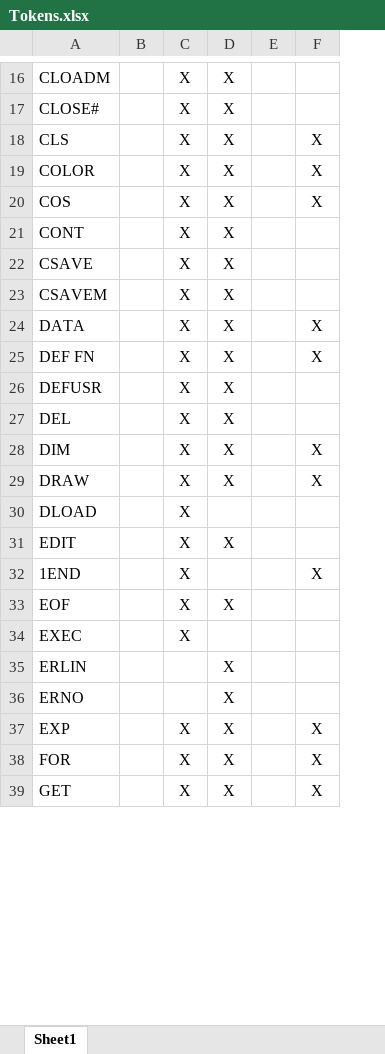
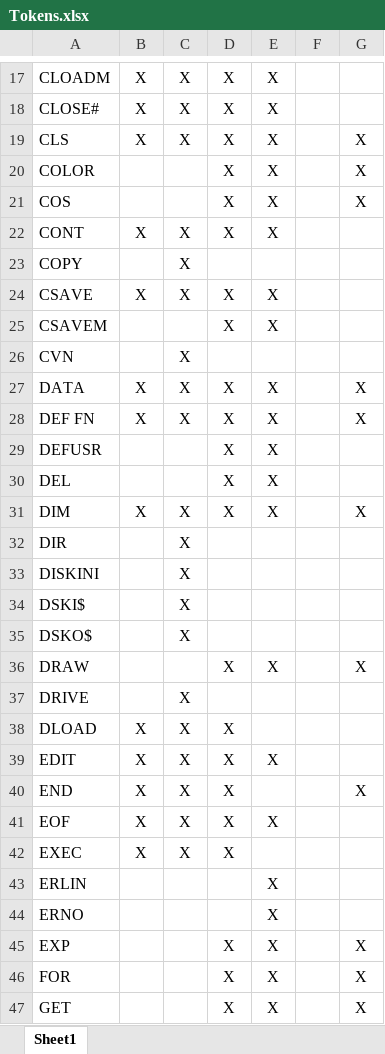
Before and after one commit to ssorrrell/BASICLanguageParser, an Excel workbook: ECB2_Lib.Parser.Grammar/Tokens.xlsx, sheet Sheet1, drawn as a sheet; only a part is shown, gaps mark what is left out; values as stored, in another font and other column widths than the file's, no borders; removed rows and columns are numbered as before the commit, all else as after; the diff covers the shown part only; the diff names each change by its address in the sheet, - before the commit and + after, or states it on an @@ line.

Commit message:
Update language docs

```diff
--- a/ECB2_Lib.Parser.Grammar/Tokens.xlsx (sheet Sheet1)
+++ b/ECB2_Lib.Parser.Grammar/Tokens.xlsx (sheet Sheet1)
-column B, empty
+column B, rows 17-22: X | X | X |  |  | X; row 24: X; rows 27-31: X | X |  |  | X; rows 38-42: all X
+column E, rows 17-22: all X; rows 24-25: X | X; rows 27-31: all X; row 36: X; rows 39-47: X |  | X |  | X | X | X | X | X
-C20:C21: X
+C20:C21: (empty)
+row 23: COPY |  | X
-C25: X
+C25: (empty)
+row 26: CVN |  | X
-C29:C30: X
+C29:C30: (empty)
+row 32: DIR |  | X
+row 33: DISKINI |  | X
+row 34: DSKI$ |  | X
+row 35: DSKO$ |  | X
-C36: X
+C36: (empty)
+row 37: DRIVE |  | X
-D38: (empty)
+D38: X
-A40: 1END
+A40: END
-D40: (empty)
+D40: X
-D42: (empty)
+D42: X
-D43:D44: X
+D43:D44: (empty)
-C45:C47: X
+C45:C47: (empty)
```
Also changed, not shown: 22 added rows and 56 edited cells elsewhere in this sheet.
